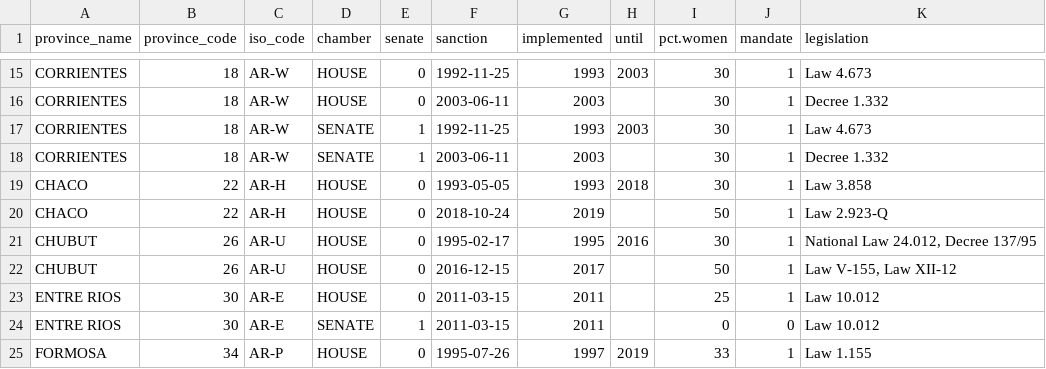
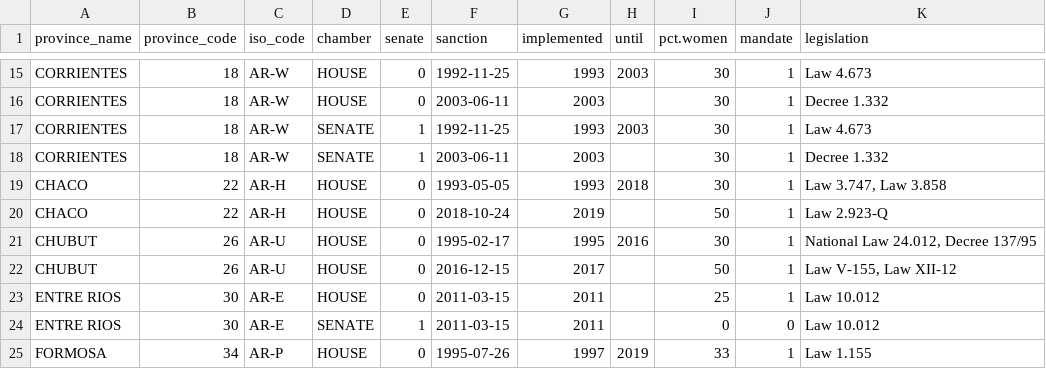
Before and after one commit to santiago-alles/prov_quotas, a CSV file: ProvQuotas_ARG19922020_V20200925.CSV, drawn as a sheet; only a part is shown, gaps mark what is left out; the diff names each change by its address in the sheet, - before the commit and + after, or states it on an @@ line.

Commit message:
Add files via upload

```diff
--- a/ProvQuotas_ARG19922020_V20200925.CSV
+++ b/ProvQuotas_ARG19922020_V20200925.CSV
-K19 (legislation): Law 3.858
+K19 (legislation): Law 3.747, Law 3.858
```
